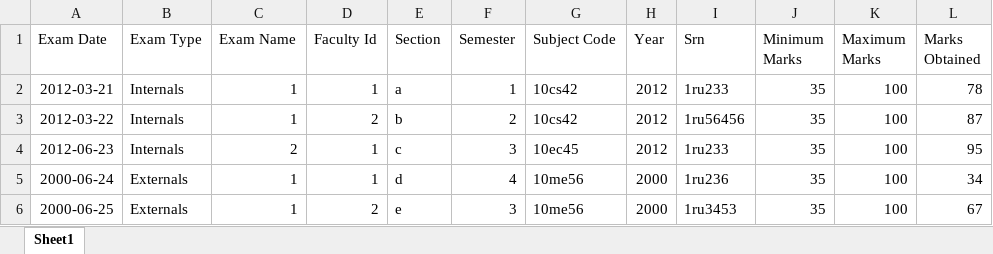
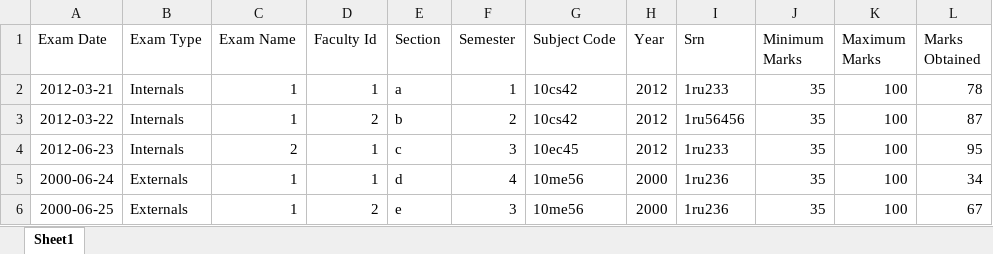
Before and after one commit to KshitijKarthick/DIT, an Excel workbook: excel/Marks.xlsx, sheet Sheet1, drawn as a sheet; values as stored, in another font and other column widths than the file's, no borders; the diff names each change by its address in the sheet, - before the commit and + after, or states it on an @@ line.

Commit message:
Fixed Marks script

```diff
--- a/excel/Marks.xlsx (sheet Sheet1)
+++ b/excel/Marks.xlsx (sheet Sheet1)
-I6 (Srn): 1ru3453
+I6 (Srn): 1ru236
```
Also changed, not shown: 5 other files.
